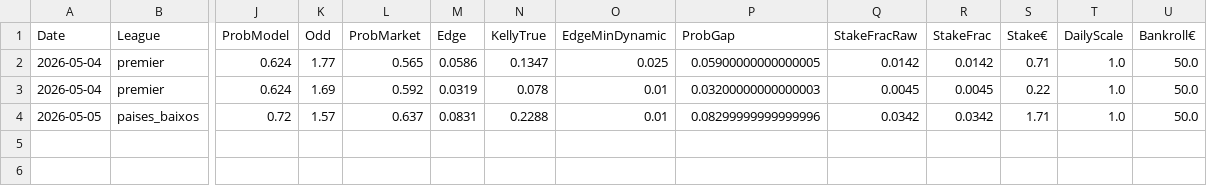
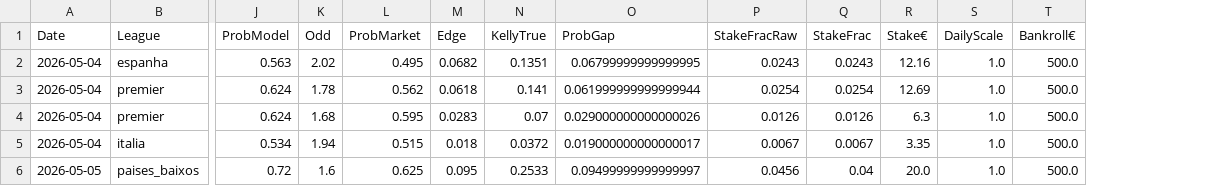
Before and after one commit to jorgepita/apostas-over-futebol, a CSV file: picks_hoje.csv, drawn as a sheet; only a part is shown, gaps mark what is left out; removed rows and columns are numbered as before the commit, all else as after; rows hold the shown columns only; the diff names each change by its address in the sheet, - before the commit and + after, or states it on an @@ line.

Commit message:
Update picks_hoje.csv (2026-05-04T11:26:43Z)

```diff
--- a/picks_hoje.csv
+++ b/picks_hoje.csv
-column O (EdgeMinDynamic), rows 2-4: 0.025 | 0.01 | 0.01
+row 2: 2026-05-04 | espanha | 0.563 | 2.02 | 0.495 | 0.0682 | 0.1351 | 0.06799999999999995 | 0.0243 | 0.0243 | 12.16 | 1.0 | 500.0
-K3 (Odd): 1.77
+K3 (Odd): 1.78
-L3 (ProbMarket): 0.565
+L3 (ProbMarket): 0.562
-M3 (Edge): 0.0586
+M3 (Edge): 0.0618
-N3 (KellyTrue): 0.1347
+N3 (KellyTrue): 0.141
-O3 (ProbGap): 0.05900000000000005
+O3 (ProbGap): 0.061999999999999944
-P3 (StakeFracRaw): 0.0142
+P3 (StakeFracRaw): 0.0254
-Q3 (StakeFrac): 0.0142
+Q3 (StakeFrac): 0.0254
-R3 (Stake€): 0.71
+R3 (Stake€): 12.69
-T3:T4 (Bankroll€): 50.0
+T3:T4 (Bankroll€): 500.0
-K4 (Odd): 1.69
+K4 (Odd): 1.68
-L4 (ProbMarket): 0.592
+L4 (ProbMarket): 0.595
-M4 (Edge): 0.0319
+M4 (Edge): 0.0283
-N4 (KellyTrue): 0.078
+N4 (KellyTrue): 0.07
-O4 (ProbGap): 0.03200000000000003
+O4 (ProbGap): 0.029000000000000026
-P4 (StakeFracRaw): 0.0045
+P4 (StakeFracRaw): 0.0126
-Q4 (StakeFrac): 0.0045
+Q4 (StakeFrac): 0.0126
-R4 (Stake€): 0.22
+R4 (Stake€): 6.3
+row 5: 2026-05-04 | italia | 0.534 | 1.94 | 0.515 | 0.018 | 0.0372 | 0.019000000000000017 | 0.0067 | 0.0067 | 3.35 | 1.0 | 500.0
-K6 (Odd): 1.57
+K6 (Odd): 1.6
-L6 (ProbMarket): 0.637
+L6 (ProbMarket): 0.625
-M6 (Edge): 0.0831
+M6 (Edge): 0.095
-N6 (KellyTrue): 0.2288
+N6 (KellyTrue): 0.2533
-O6 (ProbGap): 0.08299999999999996
+O6 (ProbGap): 0.09499999999999997
-P6 (StakeFracRaw): 0.0342
+P6 (StakeFracRaw): 0.0456
-Q6 (StakeFrac): 0.0342
+Q6 (StakeFrac): 0.04
-R6 (Stake€): 1.71
+R6 (Stake€): 20.0
-T6 (Bankroll€): 50.0
+T6 (Bankroll€): 500.0
```
